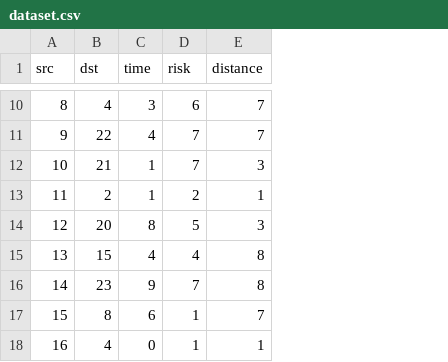
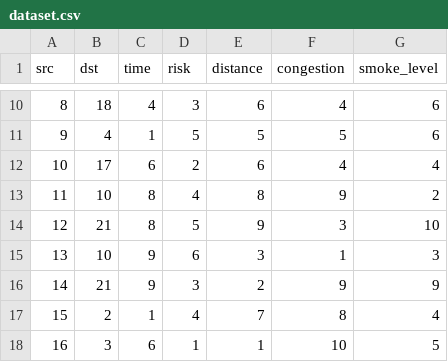
Before and after one commit to baboey/FP_DSOOP2026, a CSV file: data/dataset.csv, drawn as a sheet; only a part is shown, gaps mark what is left out; the diff covers the shown part only; the diff names each change by its address in the sheet, - before the commit and + after, or states it on an @@ line.

```diff
--- a/data/dataset.csv
+++ b/data/dataset.csv
+column F (congestion), rows 10-18: 4 | 5 | 4 | 9 | 3 | 1 | 9 | 8 | 10
+column G (smoke_level), rows 10-18: 6 | 6 | 4 | 2 | 10 | 3 | 9 | 4 | 5
-B10 (dst): 4
+B10 (dst): 18
-C10 (time): 3
+C10 (time): 4
-D10 (risk): 6
+D10 (risk): 3
-E10 (distance): 7
+E10 (distance): 6
-B11 (dst): 22
+B11 (dst): 4
-C11 (time): 4
+C11 (time): 1
-D11 (risk): 7
+D11 (risk): 5
-E11 (distance): 7
+E11 (distance): 5
-B12 (dst): 21
+B12 (dst): 17
-C12 (time): 1
+C12 (time): 6
-D12 (risk): 7
+D12 (risk): 2
-E12 (distance): 3
+E12 (distance): 6
-B13 (dst): 2
+B13 (dst): 10
-C13 (time): 1
+C13 (time): 8
-D13 (risk): 2
+D13 (risk): 4
-E13 (distance): 1
+E13 (distance): 8
-B14 (dst): 20
+B14 (dst): 21
-E14 (distance): 3
+E14 (distance): 9
-B15 (dst): 15
+B15 (dst): 10
-C15 (time): 4
+C15 (time): 9
-D15 (risk): 4
+D15 (risk): 6
-E15 (distance): 8
+E15 (distance): 3
-B16 (dst): 23
+B16 (dst): 21
-D16 (risk): 7
+D16 (risk): 3
-E16 (distance): 8
+E16 (distance): 2
-B17 (dst): 8
+B17 (dst): 2
-C17 (time): 6
+C17 (time): 1
-D17 (risk): 1
+D17 (risk): 4
-B18 (dst): 4
+B18 (dst): 3
-C18 (time): 0
+C18 (time): 6
```
Also changed, not shown: 56 edited cells elsewhere in this file, 2 other files.
